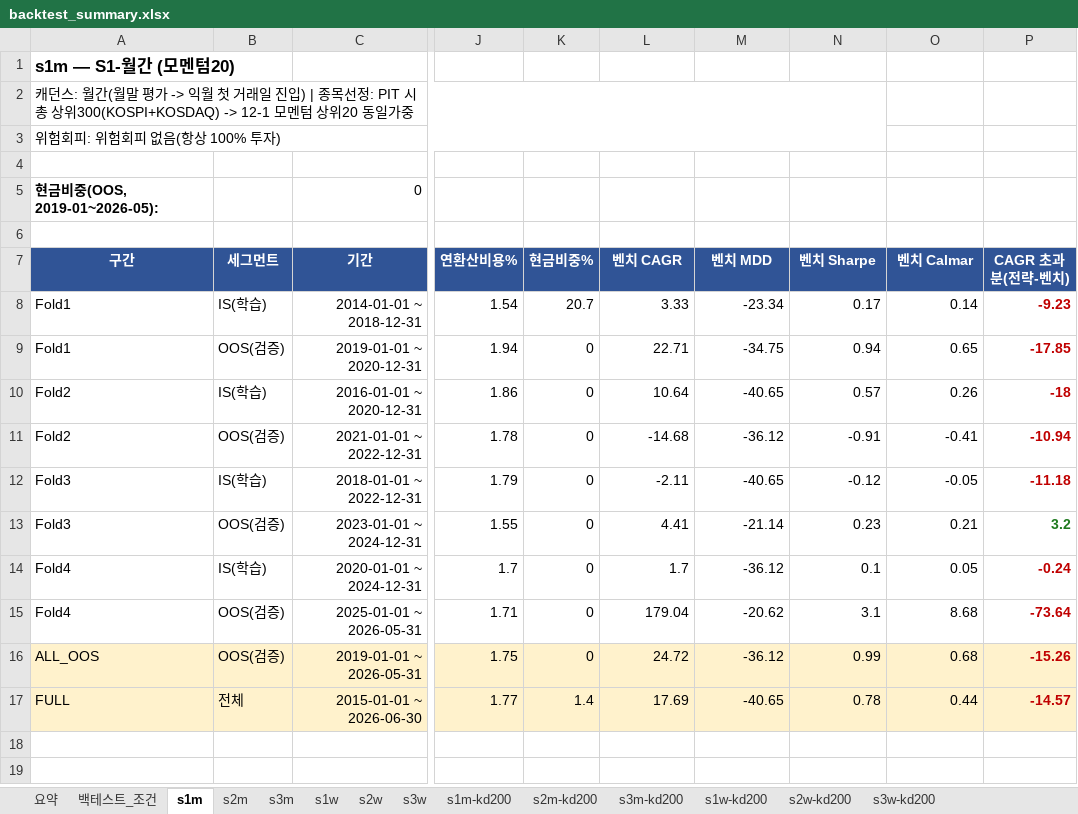
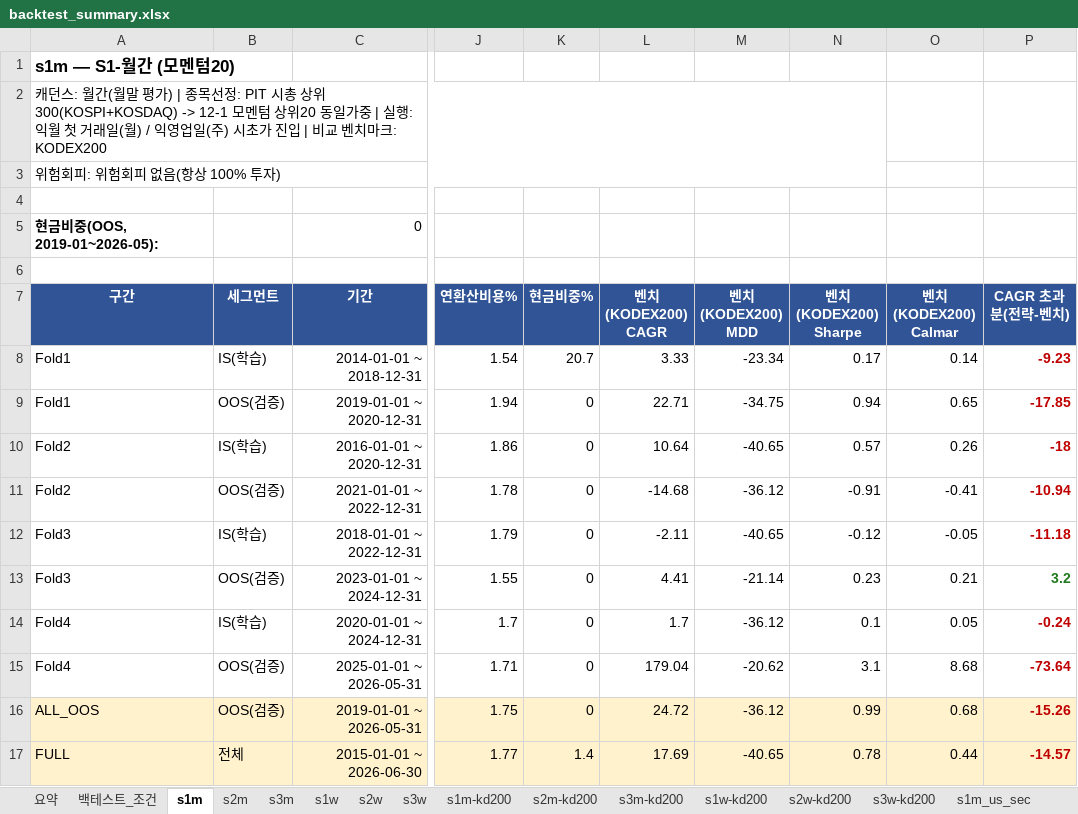
Before and after one commit to Inseo99/kq-robo-advisor, an Excel workbook: backtest-ksj/results/backtest_summary.xlsx, sheet s1m, drawn as a sheet; only a part is shown, gaps mark what is left out; values as stored, in another font and other column widths than the file's, no borders; the diff names each change by its address in the sheet, - before the commit and + after, or states it on an @@ line.

```diff
--- a/backtest-ksj/results/backtest_summary.xlsx (sheet s1m)
+++ b/backtest-ksj/results/backtest_summary.xlsx (sheet s1m)
+sheet tab: s1m_us_sec
-A2 (구간): …말 평가 -> 익월 첫 거래일 진입) | 종목선정: PIT 시총 상위300(KOSPI+KOSDAQ) -> 12-1 모멘텀 상위20 동일가중
+A2 (구간): …말 평가) | 종목선정: PIT 시총 상위300(KOSPI+KOSDAQ) -> 12-1 모멘텀 상위20 동일가중 | 실행: 익월 첫 거래일(월) / 익영업일(주) 시초가 진입 | 비교 벤치마크: KODEX200
-L7: 벤치 CAGR
+L7: 벤치(KODEX200) CAGR
-M7: 벤치 MDD
+M7: 벤치(KODEX200) MDD
-N7: 벤치 Sharpe
+N7: 벤치(KODEX200) Sharpe
-O7: 벤치 Calmar
+O7: 벤치(KODEX200) Calmar
```
Also changed, not shown: sheet 요약, sheet 백테스트_조건, sheet s1m-kd200, sheet s1w-kd200, sheet s3m-kd200, sheet s3w-kd200, 7 more sheets, other sheet tabs, 23 other files.
